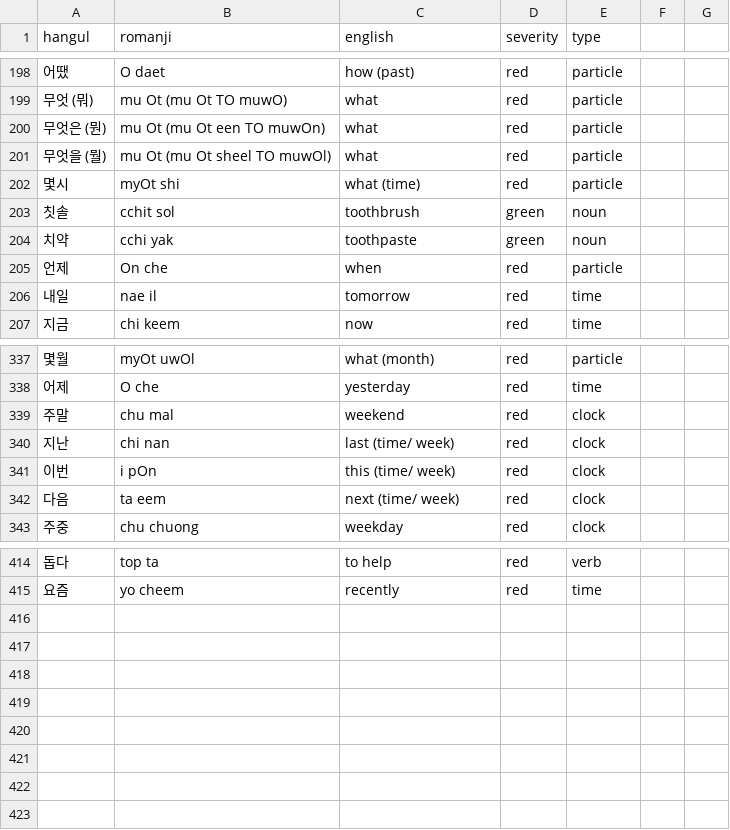
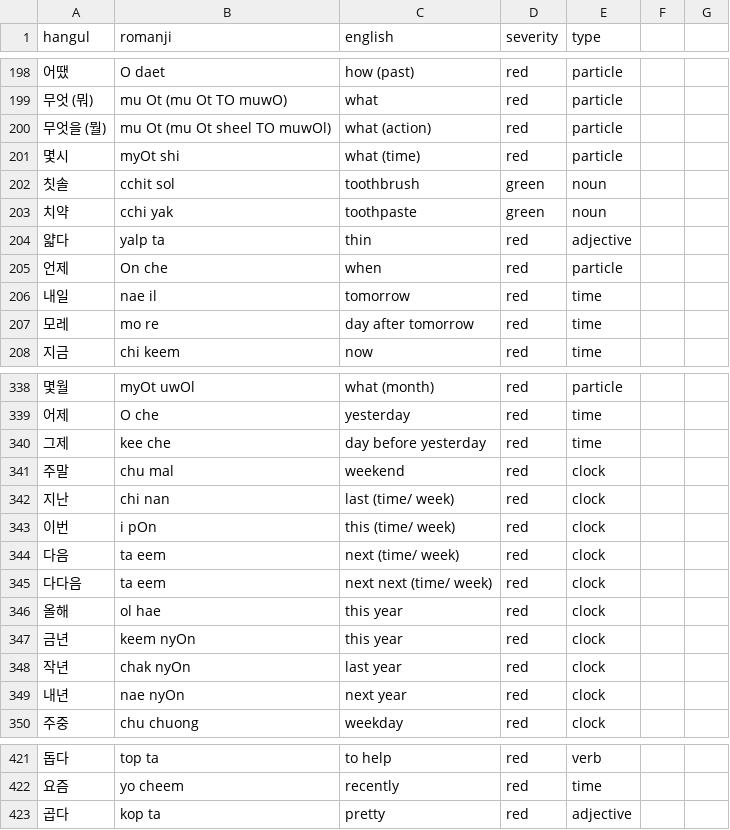
Before and after one commit to aquanow-calvin/aquanow-calvin.github.io, a CSV file: public/vocab_1.csv, drawn as a sheet; only a part is shown, gaps mark what is left out.

Commit message:
update

```diff
--- a/public/vocab_1.csv
+++ b/public/vocab_1.csv
@@ -199,4 +199,3 @@ hangul,romanji,english,severity,type
 무엇 (뭐),mu Ot (mu Ot TO muwO),what,red,particle
-무엇은 (뭔),mu Ot (mu Ot een TO muwOn),what,red,particle
-무엇을 (뭘),mu Ot (mu Ot sheel TO muwOl),what,red,particle
+무엇을 (뭘),mu Ot (mu Ot sheel TO muwOl),what (action),red,particle
 몇시,myOt shi,what (time),red,particle
@@ -204,4 +203,6 @@ hangul,romanji,english,severity,type
 치약,cchi yak,toothpaste,green,noun
+얇다,yalp ta,thin,red,adjective
 언제,On che,when,red,particle
 내일,nae il,tomorrow,red,time
+모레,mo re,day after tomorrow,red,time
 지금,chi keem,now,red,time
@@ -338,2 +339,3 @@ hangul,romanji,english,severity,type
 어제,O che,yesterday,red,time
+그제,kee che,day before yesterday,red,time
 주말,chu mal,weekend,red,clock
@@ -342,2 +344,7 @@ hangul,romanji,english,severity,type
 다음,ta eem,next (time/ week),red,clock
+다다음,ta eem,next next (time/ week),red,clock
+올해,ol hae,this year,red,clock
+금년,keem nyOn,this year,red,clock
+작년,chak nyOn,last year,red,clock
+내년,nae nyOn,next year,red,clock
 주중,chu chuong,weekday,red,clock
@@ -415 +422,2 @@ hangul,romanji,english,severity,type
 요즘,yo cheem,recently,red,time
+곱다,kop ta,pretty,red,adjective
```
